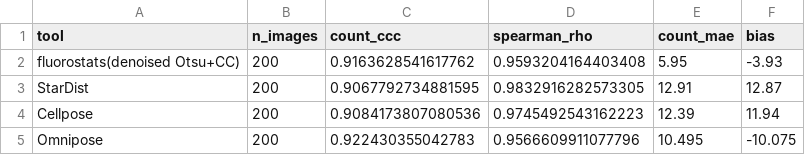
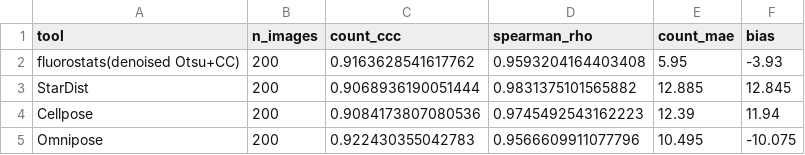
Before and after one commit to rsiegemit/fluorostats, a CSV file: benchmarks/results/b_nuclei_count_agreement.csv, drawn as a sheet.

Commit message:
chore(benchmarks): re-run the BBBC039 DL baselines with recorded models
StarDist (2D_versatile_fluo, stardist 0.9.2), Cellpose (nuclei, cellpose 3.1.1.3)
and Omnipose (cyto2_omni, omnipose 0.4.4, omni=True) re-run on all 200 BBBC039
images on the cluster CPU; each *_eval.run.json records the version, weights file
and SHA-256 and the command. Cellpose and Omnipose reproduce the committed
per-image tables exactly (Omnipose mean F1 0.8019; the July job log also shows it
ran Omnipose, not the fallback). StarDist differs on 15 of 200 images (mean F1
0.8713 -> 0.8711), so b_dl_ci (StarDist 0.8711 [0.8574, 0.8828]; difference
0.0248 [0.0042, 0.0419]), b2_nuclei_ci and b_nuclei_count_agreement (StarDist
MAE 12.885, bias +12.845) move in the 4th decimal. Omnipose columns are now
omnipose_*. 927 tests, 100% coverage.

```diff
--- a/benchmarks/results/b_nuclei_count_agreement.csv
+++ b/benchmarks/results/b_nuclei_count_agreement.csv
@@ -2,3 +2,3 @@ tool,n_images,count_ccc,spearman_rho,count_mae,bias
 fluorostats(denoised Otsu+CC),200,0.9163628541617762,0.9593204164403408,5.95,-3.93
-StarDist,200,0.9067792734881595,0.9832916282573305,12.91,12.87
+StarDist,200,0.9068936190051444,0.9831375101565882,12.885,12.845
 Cellpose,200,0.9084173807080536,0.9745492543162223,12.39,11.94
```
Also changed, not shown: benchmarks/results/b2_nuclei_ci.csv, benchmarks/results/b_dl_ci.csv, 9 other files.
